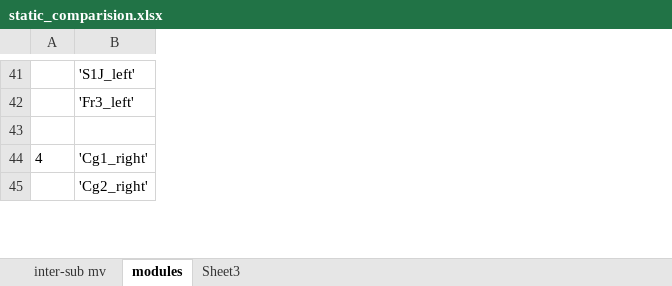
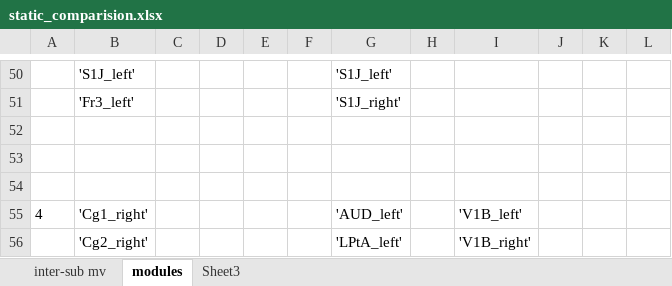
Before and after one commit to lsyoath/sheepy, an Excel workbook: Work/static_comparision.xlsx, sheet modules, drawn as a sheet; only a part is shown, gaps mark what is left out; values as stored, in another font and other column widths than the file's, no borders; the diff covers the shown part only; the diff names each change by its address in the sheet, - before the commit and + after, or states it on an @@ line.

```diff
--- a/Work/static_comparision.xlsx (sheet modules)
+++ b/Work/static_comparision.xlsx (sheet modules)
+column C, empty
+column D, empty
+column E, empty
+column F, empty
+column G, rows 50-51: 'S1J_left' | 'S1J_right'; rows 55-56: 'AUD_left' | 'LPtA_left'
+column H, empty
+column I, rows 55-56: 'V1B_left' | 'V1B_right'
+column J, empty
+column K, empty
+column L, empty
+row 53: (empty)
+row 54: (empty)
```
Also changed, not shown: 24 added rows and 3 edited cells elsewhere in this sheet, charts or pictures.
